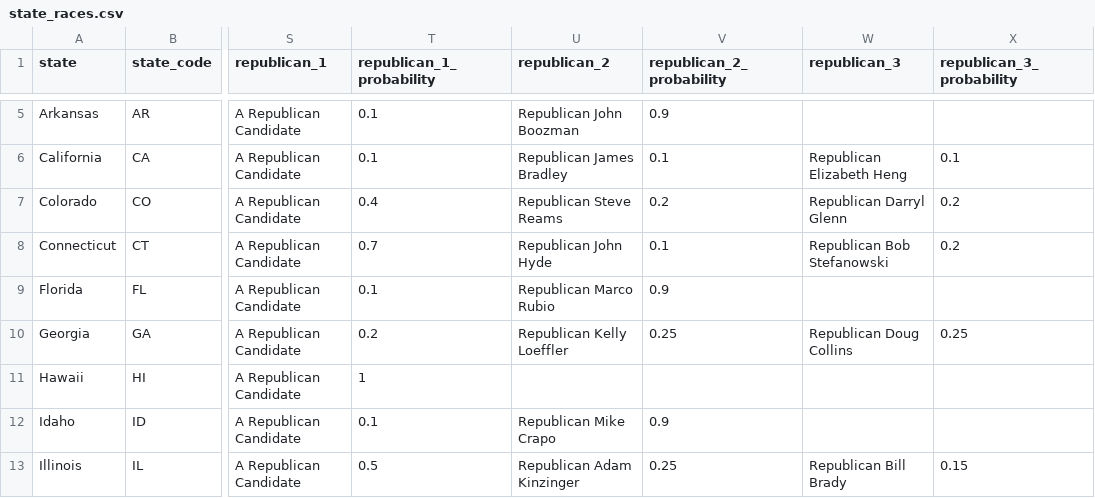
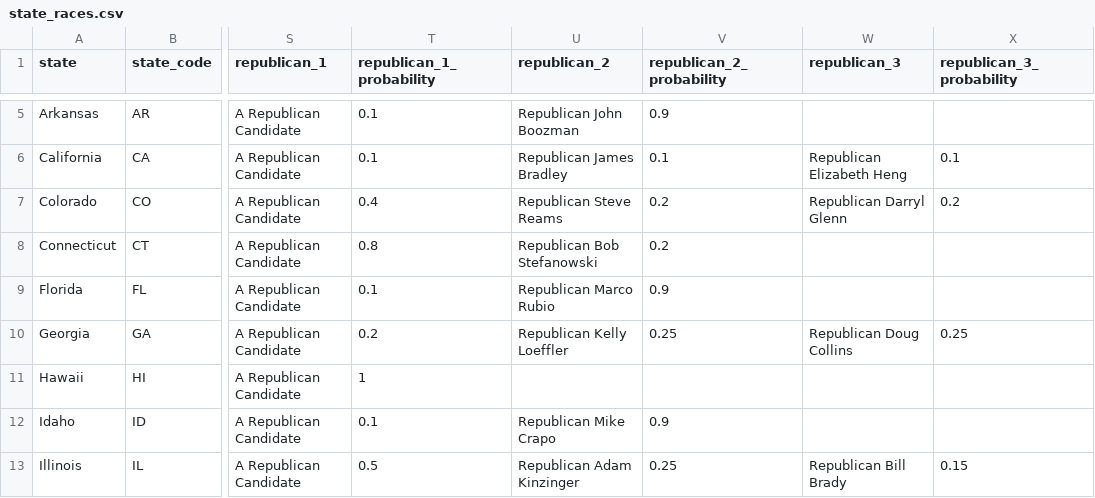
Before and after one commit to carnival-farmer/data, a CSV file: state_races.csv, drawn as a sheet; only a part is shown, gaps mark what is left out; the diff names each change by its address in the sheet, - before the commit and + after, or states it on an @@ line.

Commit message:
Updating data

```diff
--- a/state_races.csv
+++ b/state_races.csv
-T8 (republican_1_probability): 0.7
+T8 (republican_1_probability): 0.8
-U8 (republican_2): Republican John Hyde
+U8 (republican_2): Republican Bob Stefanowski
-V8 (republican_2_probability): 0.1
+V8 (republican_2_probability): 0.2
-W8 (republican_3): Republican Bob Stefanowski
+W8 (republican_3): (empty)
-X8 (republican_3_probability): 0.2
+X8 (republican_3_probability): (empty)
```
